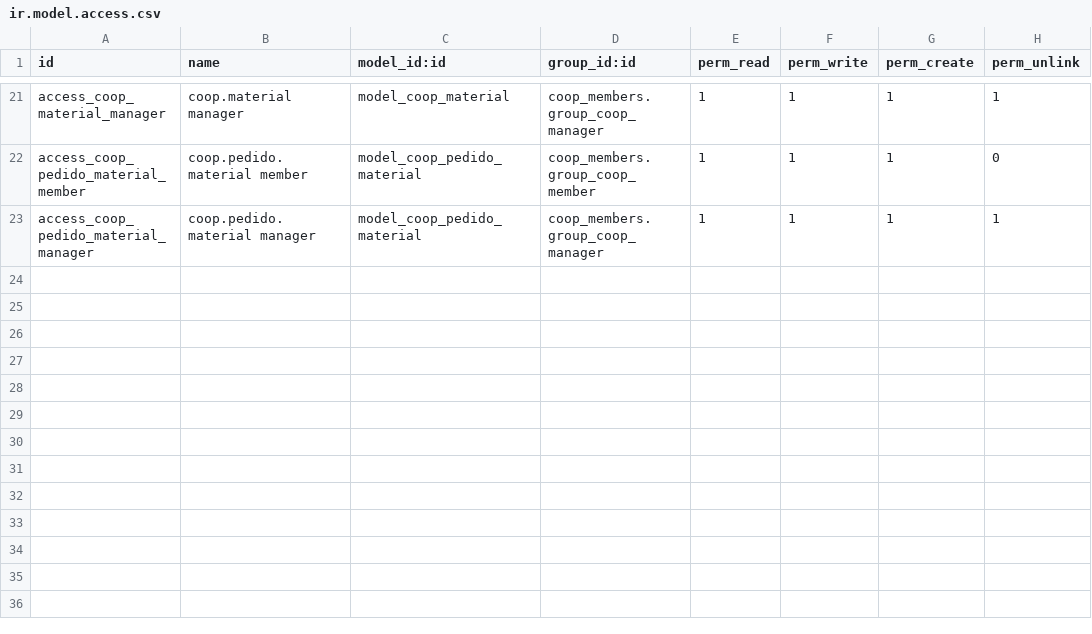
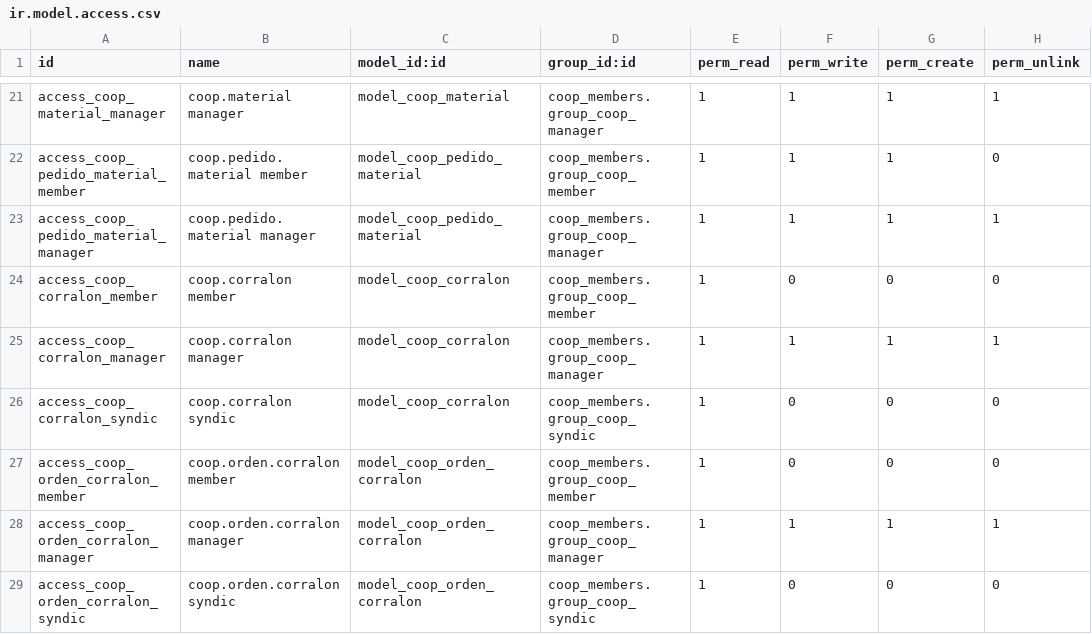
Before and after one commit to juguelio/coopeapp, a CSV file: addons/coop_construction/security/ir.model.access.csv, drawn as a sheet; only a part is shown, gaps mark what is left out; the diff names each change by its address in the sheet, - before the commit and + after, or states it on an @@ line.

Commit message:
feat(M1): orden al corralón — consolidar pedidos por corralón + WhatsApp
Backend coop_construction v18.0.1.5.0:
- coop.corralon (proveedor con tel WhatsApp normalizado)
- coop.orden.corralon (consolida pedidos aceptados, estados
  borrador→enviada→confirmada→entregada, mensaje por plantilla;
  al entregar imputa el importe como gasto de Materiales en la etapa en curso)
- coop.pedido.material: campos corralon_id + orden_id
- vistas/menús backend + ACL

Portal coop_portal v18.0.0.4.0 (coordinador):
- /app/corralon consolida pedidos aceptados por corralón
- /app/corralon/orden/<id>: mensaje + botón WhatsApp (wa.me) y SMS, estados
- selector de corralón al aceptar un pedido; accesos desde home y /app/pedidos

Demo: 2 corralones (Austral, El Roble) + 3 pedidos aceptados (2 listos para consolidar)

```diff
--- a/addons/coop_construction/security/ir.model.access.csv
+++ b/addons/coop_construction/security/ir.model.access.csv
+row 24: access_coop_corralon_member | coop.corralon member | model_coop_corralon | coop_members.group_coop_member | 1 | 0 | 0 | 0
+row 25: access_coop_corralon_manager | coop.corralon manager | model_coop_corralon | coop_members.group_coop_manager | 1 | 1 | 1 | 1
+row 26: access_coop_corralon_syndic | coop.corralon syndic | model_coop_corralon | coop_members.group_coop_syndic | 1 | 0 | 0 | 0
+row 27: access_coop_orden_corralon_member | coop.orden.corralon member | model_coop_orden_corralon | coop_members.group_coop_member | 1 | 0 | 0 | 0
+row 28: access_coop_orden_corralon_manager | coop.orden.corralon manager | model_coop_orden_corralon | coop_members.group_coop_manager | 1 | 1 | 1 | 1
+row 29: access_coop_orden_corralon_syndic | coop.orden.corralon syndic | model_coop_orden_corralon | coop_members.group_coop_syndic | 1 | 0 | 0 | 0
```
Also changed, not shown: 11 other files.
